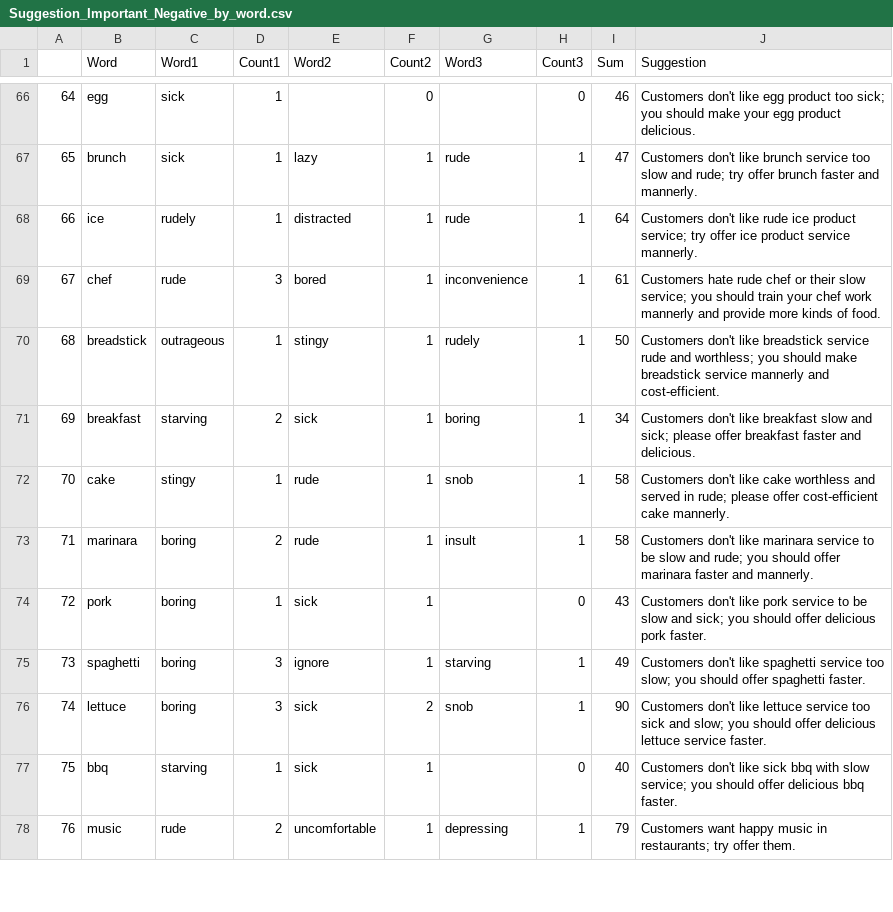
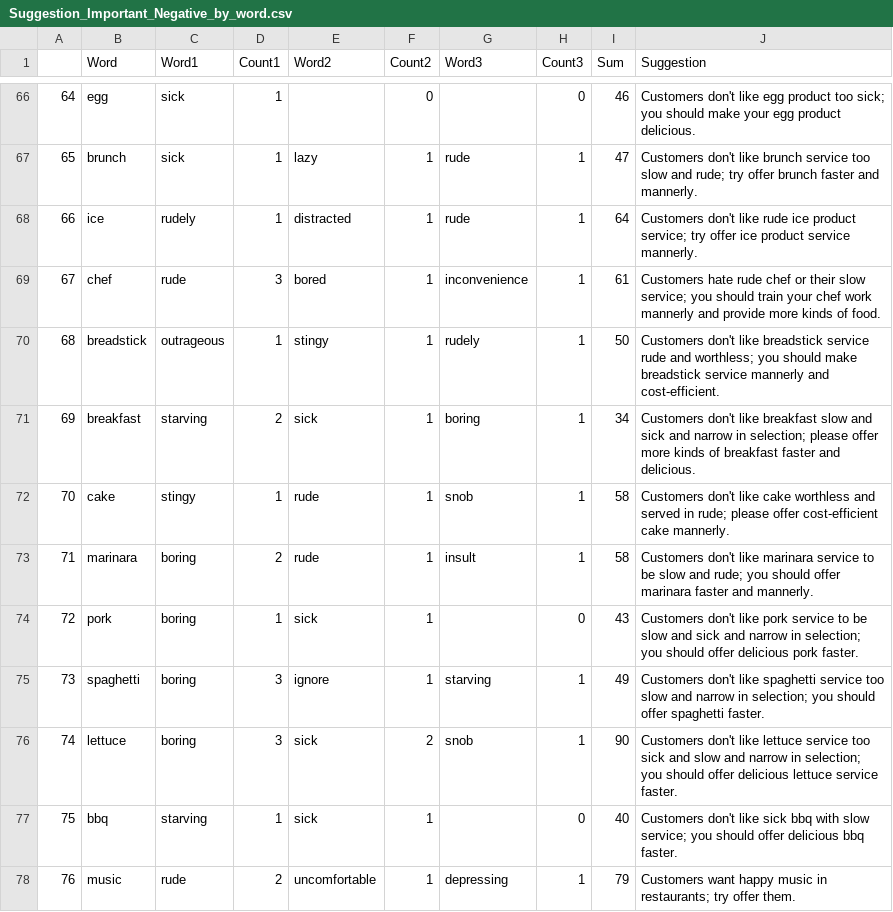
Before and after one commit to sai-liu/628Yelp, a CSV file: code/app/Suggestion_Important_Negative_by_word.csv, drawn as a sheet; only a part is shown, gaps mark what is left out; the diff covers the shown part only.

```diff
--- a/code/app/Suggestion_Important_Negative_by_word.csv
+++ b/code/app/Suggestion_Important_Negative_by_word.csv
@@ -70,8 +70,8 @@
 68,breadstick,outrageous,1,stingy,1,rudely,1,50,Customers don't like breadstick service rude and worthless; you should make breadstick service mannerly and cost-efficient.
-69,breakfast,starving,2,sick,1,boring,1,34,Customers don't like breakfast slow and sick; please offer breakfast faster and delicious.
+69,breakfast,starving,2,sick,1,boring,1,34,Customers don't like breakfast slow and sick and narrow in selection; please offer more kinds of breakfast faster and delicious.
 70,cake,stingy,1,rude,1,snob,1,58,Customers don't like cake worthless and served in rude; please offer cost-efficient cake mannerly.
 71,marinara,boring,2,rude,1,insult,1,58,Customers don't like marinara service to be slow and rude; you should offer marinara faster and mannerly.
-72,pork,boring,1,sick,1, ,0,43,Customers don't like pork service to be slow and sick; you should offer delicious pork faster.
-73,spaghetti,boring,3,ignore,1,starving,1,49,Customers don't like spaghetti service too slow; you should offer spaghetti faster.
-74,lettuce,boring,3,sick,2,snob,1,90,Customers don't like lettuce service too sick and slow; you should offer delicious lettuce service faster.
+72,pork,boring,1,sick,1, ,0,43,Customers don't like pork service to be slow and sick and narrow in selection; you should offer delicious pork faster.
+73,spaghetti,boring,3,ignore,1,starving,1,49,Customers don't like spaghetti service too slow and narrow in selection; you should offer spaghetti faster.
+74,lettuce,boring,3,sick,2,snob,1,90,Customers don't like lettuce service too sick and slow and narrow in selection; you should offer delicious lettuce service faster.
 75,bbq,starving,1,sick,1, ,0,40,Customers don't like sick bbq with slow service; you should offer delicious bbq faster.
```
Also changed, not shown: 27 edited cells elsewhere in this file, code/app/Suggestion_Important_Positive_by_word.csv, 8 other files.
